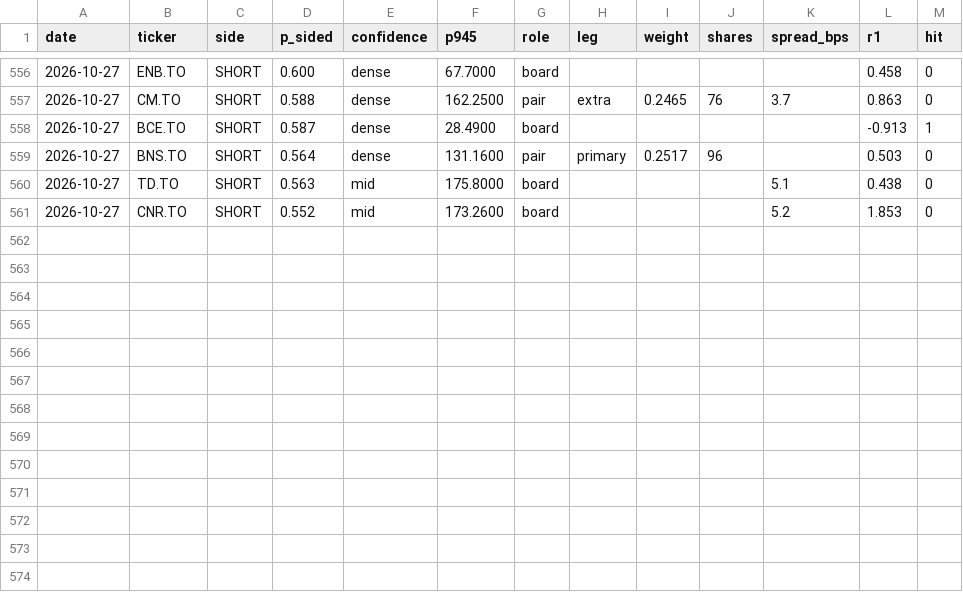
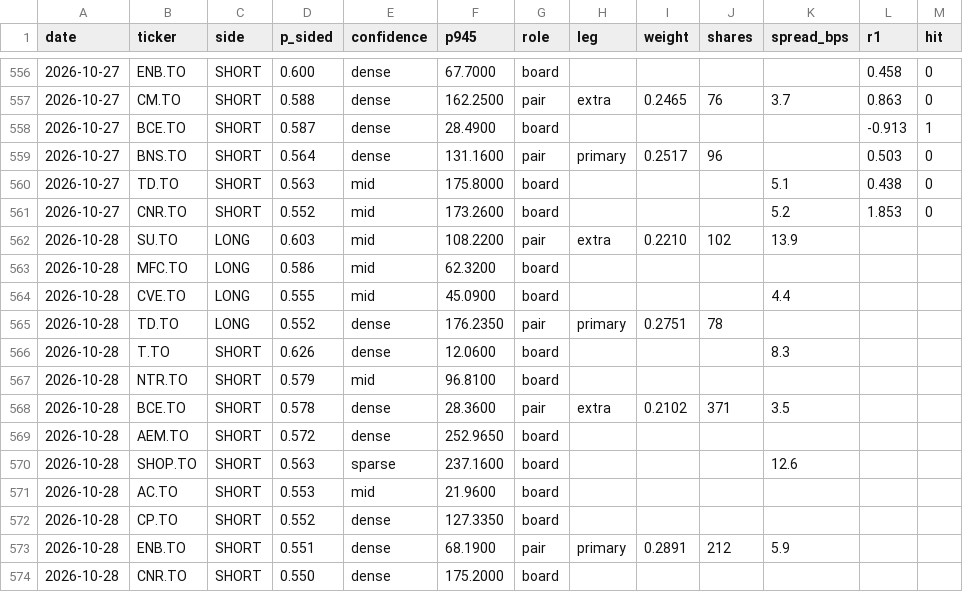
Before and after one commit to rufatb/RB, a CSV file: ledger.csv, drawn as a sheet; only a part is shown, gaps mark what is left out.

```diff
--- a/ledger.csv
+++ b/ledger.csv
@@ -561 +561,14 @@ date,ticker,side,p_sided,confidence,p945,role,leg,weight,shares,spread_bps,r1,hi
 2026-10-27,CNR.TO,SHORT,0.552,mid,173.2600,board,,,,5.2,1.853,0
+2026-10-28,SU.TO,LONG,0.603,mid,108.2200,pair,extra,0.2210,102,13.9,,
+2026-10-28,MFC.TO,LONG,0.586,mid,62.3200,board,,,,,,
+2026-10-28,CVE.TO,LONG,0.555,mid,45.0900,board,,,,4.4,,
+2026-10-28,TD.TO,LONG,0.552,dense,176.2350,pair,primary,0.2751,78,,,
+2026-10-28,T.TO,SHORT,0.626,dense,12.0600,board,,,,8.3,,
+2026-10-28,NTR.TO,SHORT,0.579,mid,96.8100,board,,,,,,
+2026-10-28,BCE.TO,SHORT,0.578,dense,28.3600,pair,extra,0.2102,371,3.5,,
+2026-10-28,AEM.TO,SHORT,0.572,dense,252.9650,board,,,,,,
+2026-10-28,SHOP.TO,SHORT,0.563,sparse,237.1600,board,,,,12.6,,
+2026-10-28,AC.TO,SHORT,0.553,mid,21.9600,board,,,,,,
+2026-10-28,CP.TO,SHORT,0.552,dense,127.3350,board,,,,,,
+2026-10-28,ENB.TO,SHORT,0.551,dense,68.1900,pair,primary,0.2891,212,5.9,,
+2026-10-28,CNR.TO,SHORT,0.550,dense,175.2000,board,,,,,,
```
Also changed, not shown: universe_prints.csv.
